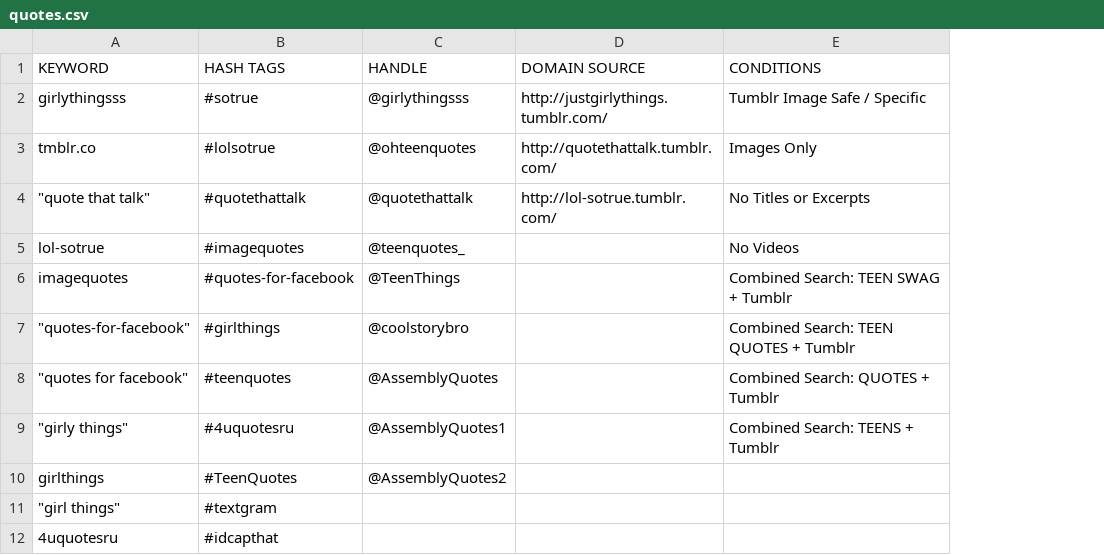
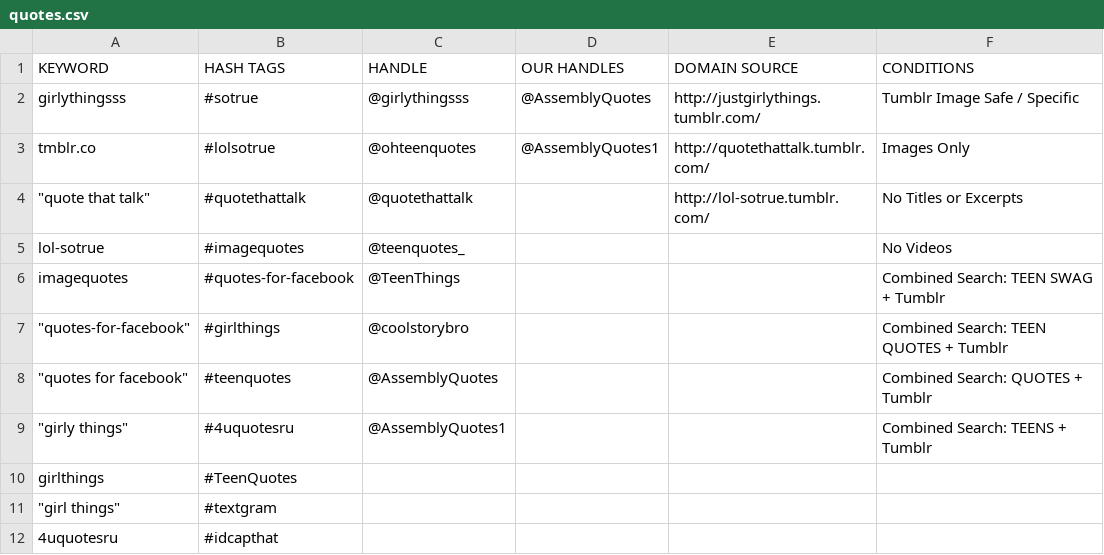
Before and after one commit to gullinbursti/SimpleNews, a CSV file: php/retriever/quotes.csv, drawn as a sheet; only a part is shown; the diff names each change by its address in the sheet, - before the commit and + after, or states it on an @@ line.

```diff
--- a/php/retriever/quotes.csv
+++ b/php/retriever/quotes.csv
+column D (OUR HANDLES), rows 2-3: @AssemblyQuotes | @AssemblyQuotes1
-C10 (HANDLE): @AssemblyQuotes2
+C10 (HANDLE): (empty)
```
Also changed, not shown: php/retriever/apps.csv, php/retriever/funny_pics.csv, 16 other files.
